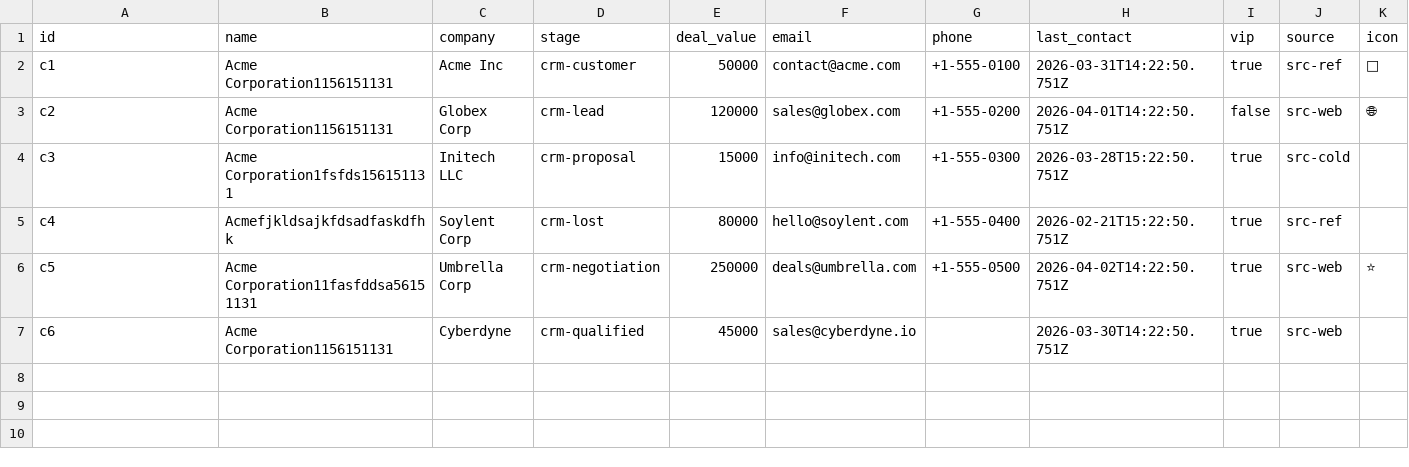
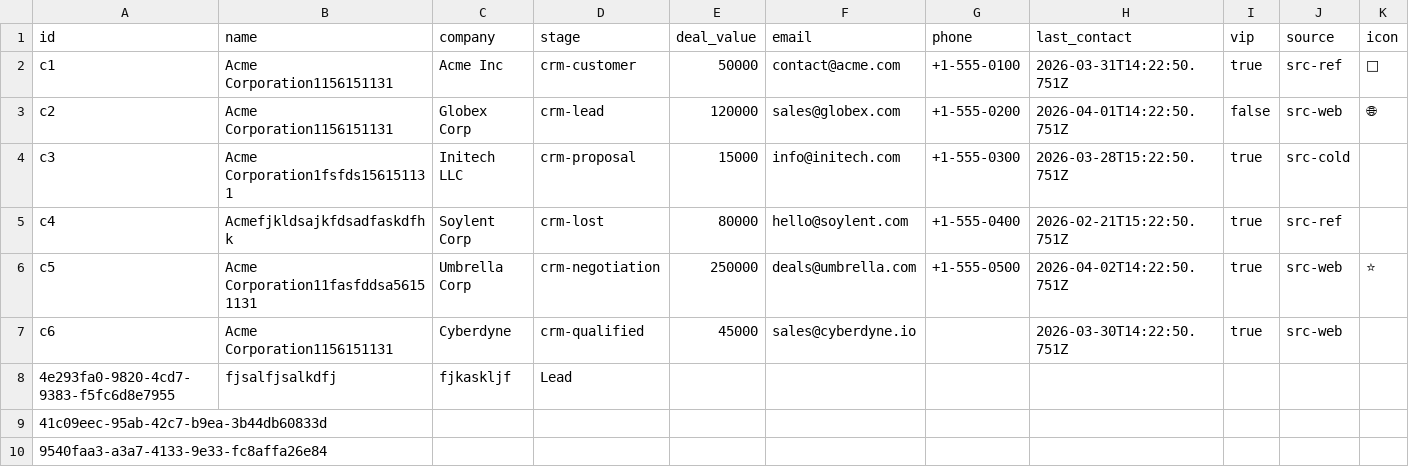
Before and after one commit to Univers42/notion-database-sys, a CSV file: src/store/dbms/csv/contacts.csv, drawn as a sheet; only a part is shown; rows hold the shown columns only; the diff names each change by its address in the sheet, - before the commit and + after, or states it on an @@ line.

```diff
--- a/src/store/dbms/csv/contacts.csv
+++ b/src/store/dbms/csv/contacts.csv
+row 8: 4e293fa0-9820-4cd7-9383-f5fc6d8e7955 | fjsalfjsalkdfj | fjkaskljf | Lead
+row 9: 41c09eec-95ab-42c7-b9ea-3b44db60833d
+row 10: 9540faa3-a3a7-4133-9e33-fc8affa26e84
```
Also changed, not shown: src/store/dbms/csv/tasks.csv, 26 other files.
